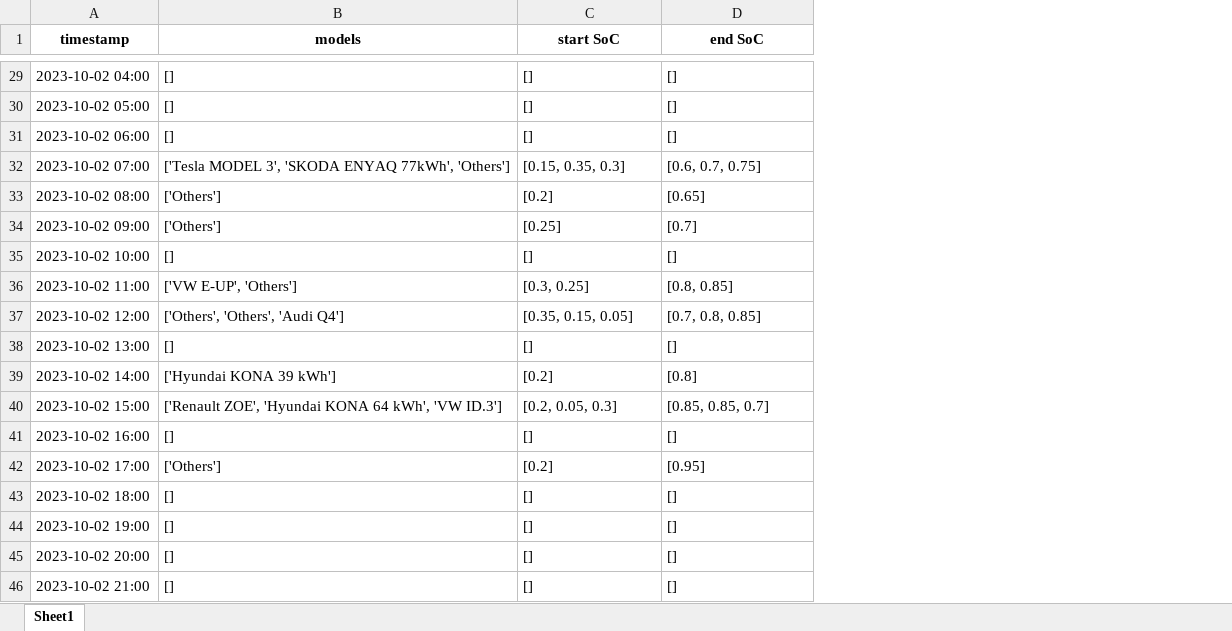
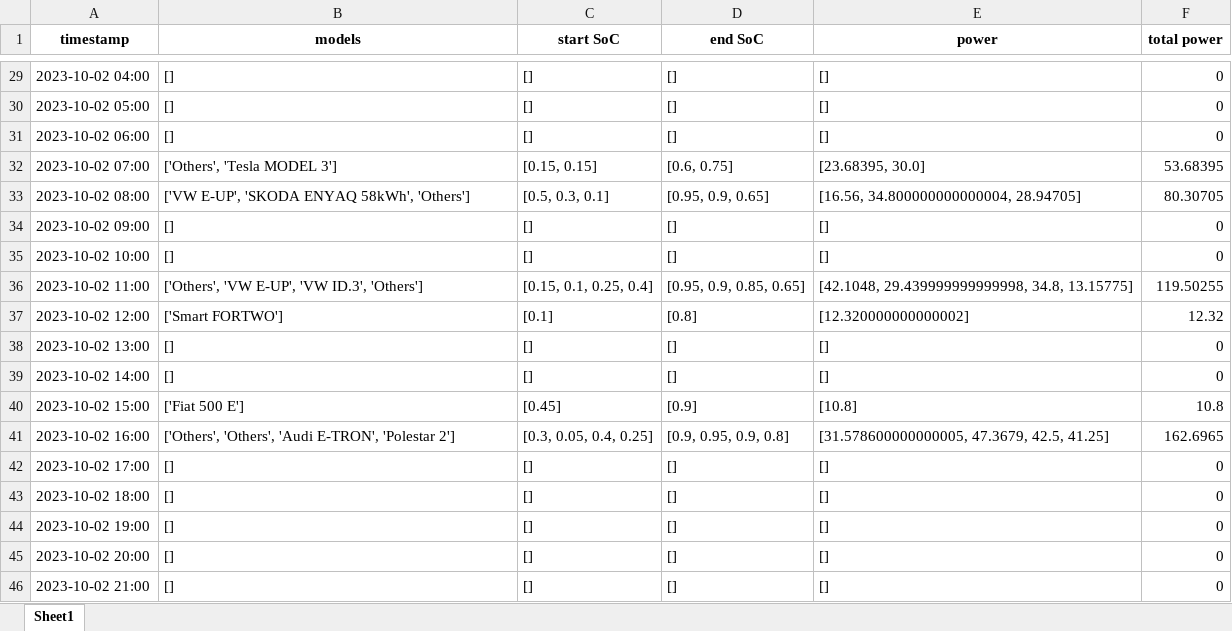
Before and after one commit to christianLeomil/masterthesis, an Excel workbook: output/df_structured.xlsx, sheet Sheet1, drawn as a sheet; only a part is shown, gaps mark what is left out; values as stored, in another font and other column widths than the file's, no borders; the diff covers the shown part only; the diff names each change by its address in the sheet, - before the commit and + after, or states it on an @@ line.

```diff
--- a/output/df_structured.xlsx (sheet Sheet1)
+++ b/output/df_structured.xlsx (sheet Sheet1)
+column E (power), rows 29-46: [] | [] | [] | [23.68395, 30.0] | [16.56, 34.800000000000004, 28.94705] | [] | [] | [42.1048, 29.439999999999998, 34.8, 13.15775] | [12.320000000000002] | [] | [] | [10.8] | [31.578600000000005, 47.3679, 42.5, 41.25] | [] | [] | [] | [] | []
+column F (total power), rows 29-46: 0 | 0 | 0 | 53.68395 | 80.30705 | 0 | 0 | 119.50255 | 12.32 | 0 | 0 | 10.8 | 162.6965 | 0 | 0 | 0 | 0 | 0
-B32 (models): ['Tesla MODEL 3', 'SKODA ENYAQ 77kWh', 'Others']
+B32 (models): ['Others', 'Tesla MODEL 3']
-C32 (start SoC): [0.15, 0.35, 0.3]
+C32 (start SoC): [0.15, 0.15]
-D32 (end SoC): [0.6, 0.7, 0.75]
+D32 (end SoC): [0.6, 0.75]
-B33 (models): ['Others']
+B33 (models): ['VW E-UP', 'SKODA ENYAQ 58kWh', 'Others']
-C33 (start SoC): [0.2]
+C33 (start SoC): [0.5, 0.3, 0.1]
-D33 (end SoC): [0.65]
+D33 (end SoC): [0.95, 0.9, 0.65]
-B34 (models): ['Others']
+B34 (models): []
-C34 (start SoC): [0.25]
+C34 (start SoC): []
-D34 (end SoC): [0.7]
+D34 (end SoC): []
-B36 (models): ['VW E-UP', 'Others']
+B36 (models): ['Others', 'VW E-UP', 'VW ID.3', 'Others']
-C36 (start SoC): [0.3, 0.25]
+C36 (start SoC): [0.15, 0.1, 0.25, 0.4]
-D36 (end SoC): [0.8, 0.85]
+D36 (end SoC): [0.95, 0.9, 0.85, 0.65]
-B37 (models): ['Others', 'Others', 'Audi Q4']
+B37 (models): ['Smart FORTWO']
-C37 (start SoC): [0.35, 0.15, 0.05]
+C37 (start SoC): [0.1]
-D37 (end SoC): [0.7, 0.8, 0.85]
+D37 (end SoC): [0.8]
-B39 (models): ['Hyundai KONA 39 kWh']
+B39 (models): []
-C39 (start SoC): [0.2]
+C39 (start SoC): []
-D39 (end SoC): [0.8]
+D39 (end SoC): []
-B40 (models): ['Renault ZOE', 'Hyundai KONA 64 kWh', 'VW ID.3']
+B40 (models): ['Fiat 500 E']
-C40 (start SoC): [0.2, 0.05, 0.3]
+C40 (start SoC): [0.45]
-D40 (end SoC): [0.85, 0.85, 0.7]
+D40 (end SoC): [0.9]
-B41 (models): []
+B41 (models): ['Others', 'Others', 'Audi E-TRON', 'Polestar 2']
-C41 (start SoC): []
+C41 (start SoC): [0.3, 0.05, 0.4, 0.25]
-D41 (end SoC): []
+D41 (end SoC): [0.9, 0.95, 0.9, 0.8]
-B42 (models): ['Others']
+B42 (models): []
-C42 (start SoC): [0.2]
+C42 (start SoC): []
-D42 (end SoC): [0.95]
+D42 (end SoC): []
```
Also changed, not shown: 66 edited cells elsewhere in this sheet, input/df_input.xlsx, output/df_aux.xlsx, 7 other files.
